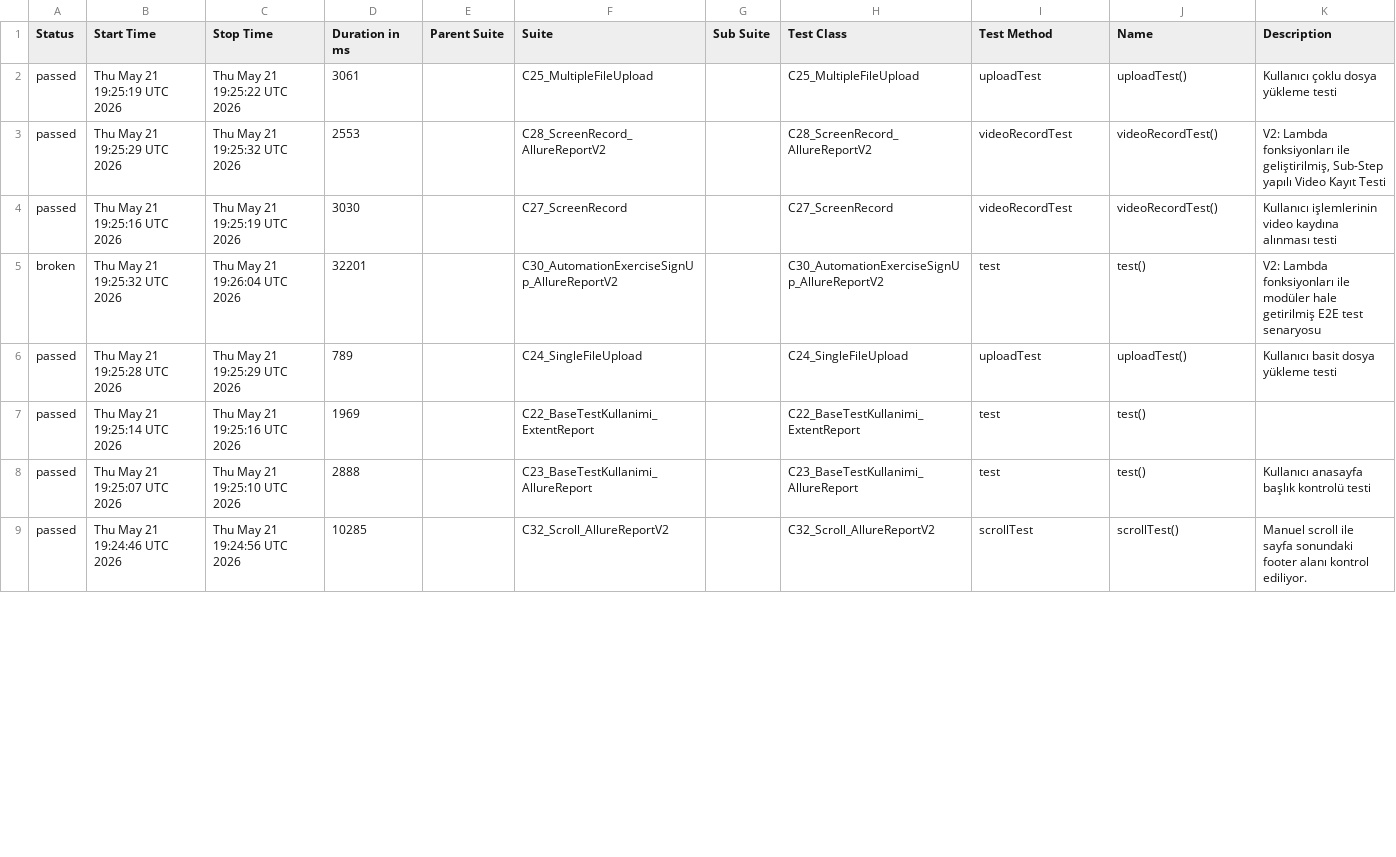
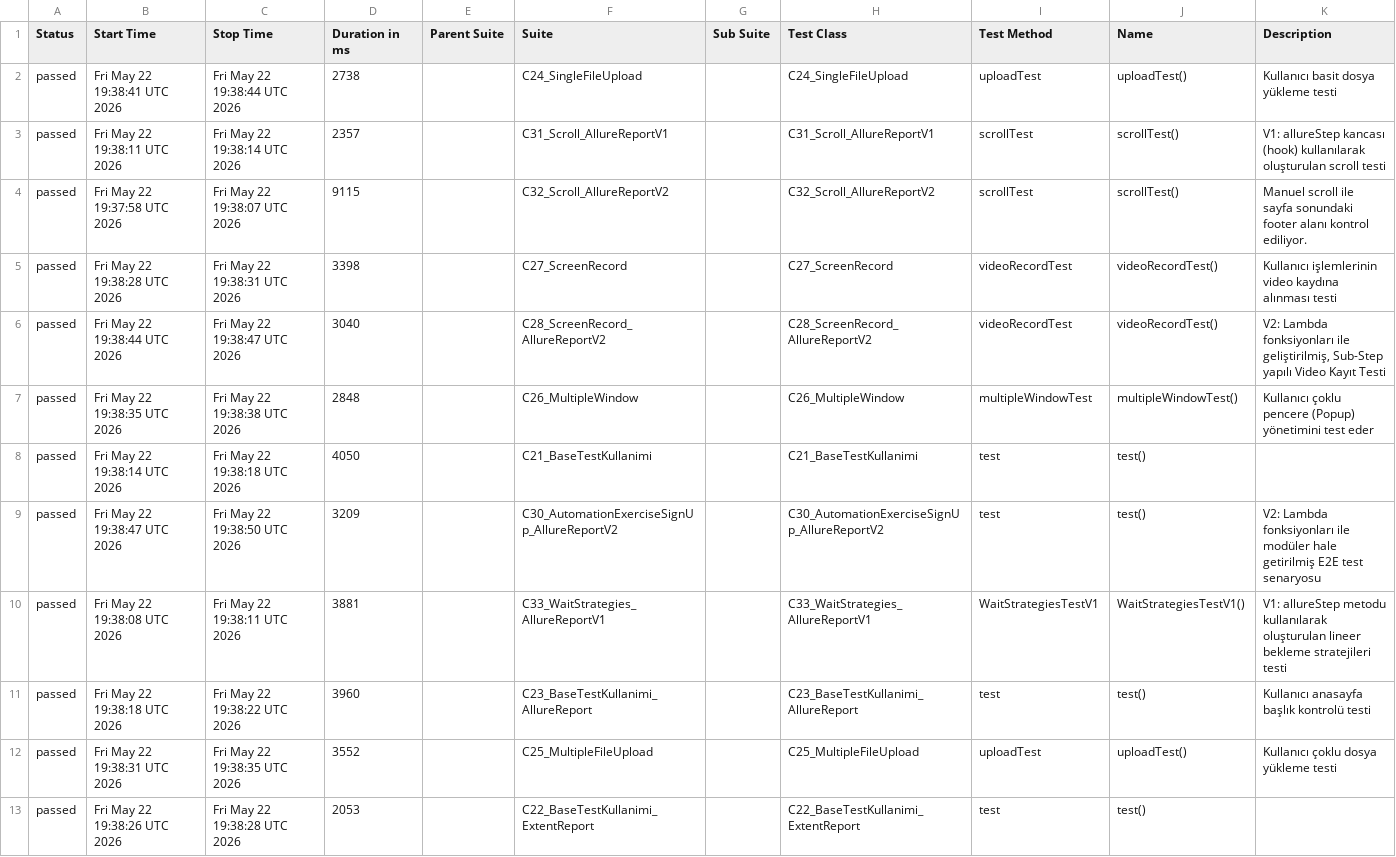
Before and after one commit to kilicCeren/TestAutomationWithPlaywrightJava, a CSV file: allure-history/data/suites.csv, drawn as a sheet; only a part is shown; the diff covers the shown part only.

```diff
--- a/allure-history/data/suites.csv
+++ b/allure-history/data/suites.csv
@@ -1,9 +1,13 @@
 "Status","Start Time","Stop Time","Duration in ms","Parent Suite","Suite","Sub Suite","Test Class","Test Method","Name","Description"
-"passed","Thu May 21 19:25:19 UTC 2026","Thu May 21 19:25:22 UTC 2026","3061","","C25_MultipleFileUpload","","C25_MultipleFileUpload","uploadTest","uploadTest()","Kullanıcı çoklu dosya yükleme testi"
-"passed","Thu May 21 19:25:29 UTC 2026","Thu May 21 19:25:32 UTC 2026","2553","","C28_ScreenRecord_AllureReportV2","","C28_ScreenRecord_AllureReportV2","videoRecordTest","videoRecordTest()","V2: Lambda fonksiyonları ile geliştirilmiş, Sub-Step yapılı Video Kayıt Testi"
-"passed","Thu May 21 19:25:16 UTC 2026","Thu May 21 19:25:19 UTC 2026","3030","","C27_ScreenRecord","","C27_ScreenRecord","videoRecordTest","videoRecordTest()","Kullanıcı işlemlerinin video kaydına alınması testi"
-"broken","Thu May 21 19:25:32 UTC 2026","Thu May 21 19:26:04 UTC 2026","32201","","C30_AutomationExerciseSignUp_AllureReportV2","","C30_AutomationExerciseSignUp_AllureReportV2","test","test()","V2: Lambda fonksiyonları ile modüler hale getirilmiş E2E test senaryosu"
-"passed","Thu May 21 19:25:28 UTC 2026","Thu May 21 19:25:29 UTC 2026","789","","C24_SingleFileUpload","","C24_SingleFileUpload","uploadTest","uploadTest()","Kullanıcı basit dosya yükleme testi"
-"passed","Thu May 21 19:25:14 UTC 2026","Thu May 21 19:25:16 UTC 2026","1969","","C22_BaseTestKullanimi_ExtentReport","","C22_BaseTestKullanimi_ExtentReport","test","test()",""
-"passed","Thu May 21 19:25:07 UTC 2026","Thu May 21 19:25:10 UTC 2026","2888","","C23_BaseTestKullanimi_AllureReport","","C23_BaseTestKullanimi_AllureReport","test","test()","Kullanıcı anasayfa başlık kontrolü testi"
-"passed","Thu May 21 19:24:46 UTC 2026","Thu May 21 19:24:56 UTC 2026","10285","","C32_Scroll_AllureReportV2","","C32_Scroll_AllureReportV2","scrollTest","scrollTest()","Manuel scroll ile sayfa sonundaki footer alanı kontrol ediliyor."
+"passed","Fri May 22 19:38:41 UTC 2026","Fri May 22 19:38:44 UTC 2026","2738","","C24_SingleFileUpload","","C24_SingleFileUpload","uploadTest","uploadTest()","Kullanıcı basit dosya yükleme testi"
+"passed","Fri May 22 19:38:11 UTC 2026","Fri May 22 19:38:14 UTC 2026","2357","","C31_Scroll_AllureReportV1","","C31_Scroll_AllureReportV1","scrollTest","scrollTest()","V1: allureStep kancası (hook) kullanılarak oluşturulan scroll testi"
+"passed","Fri May 22 19:37:58 UTC 2026","Fri May 22 19:38:07 UTC 2026","9115","","C32_Scroll_AllureReportV2","","C32_Scroll_AllureReportV2","scrollTest","scrollTest()","Manuel scroll ile sayfa sonundaki footer alanı kontrol ediliyor."
+"passed","Fri May 22 19:38:28 UTC 2026","Fri May 22 19:38:31 UTC 2026","3398","","C27_ScreenRecord","","C27_ScreenRecord","videoRecordTest","videoRecordTest()","Kullanıcı işlemlerinin video kaydına alınması testi"
+"passed","Fri May 22 19:38:44 UTC 2026","Fri May 22 19:38:47 UTC 2026","3040","","C28_ScreenRecord_AllureReportV2","","C28_ScreenRecord_AllureReportV2","videoRecordTest","videoRecordTest()","V2: Lambda fonksiyonları ile geliştirilmiş, Sub-Step yapılı Video Kayıt Testi"
+"passed","Fri May 22 19:38:35 UTC 2026","Fri May 22 19:38:38 UTC 2026","2848","","C26_MultipleWindow","","C26_MultipleWindow","multipleWindowTest","multipleWindowTest()","Kullanıcı çoklu pencere (Popup) yönetimini test eder"
+"passed","Fri May 22 19:38:14 UTC 2026","Fri May 22 19:38:18 UTC 2026","4050","","C21_BaseTestKullanimi","","C21_BaseTestKullanimi","test","test()",""
+"passed","Fri May 22 19:38:47 UTC 2026","Fri May 22 19:38:50 UTC 2026","3209","","C30_AutomationExerciseSignUp_AllureReportV2","","C30_AutomationExerciseSignUp_AllureReportV2","test","test()","V2: Lambda fonksiyonları ile modüler hale getirilmiş E2E test senaryosu"
+"passed","Fri May 22 19:38:08 UTC 2026","Fri May 22 19:38:11 UTC 2026","3881","","C33_WaitStrategies_AllureReportV1","","C33_WaitStrategies_AllureReportV1","WaitStrategiesTestV1","WaitStrategiesTestV1()","V1: allureStep metodu kullanılarak oluşturulan lineer bekleme stratejileri testi"
+"passed","Fri May 22 19:38:18 UTC 2026","Fri May 22 19:38:22 UTC 2026","3960","","C23_BaseTestKullanimi_AllureReport","","C23_BaseTestKullanimi_AllureReport","test","test()","Kullanıcı anasayfa başlık kontrolü testi"
+"passed","Fri May 22 19:38:31 UTC 2026","Fri May 22 19:38:35 UTC 2026","3552","","C25_MultipleFileUpload","","C25_MultipleFileUpload","uploadTest","uploadTest()","Kullanıcı çoklu dosya yükleme testi"
+"passed","Fri May 22 19:38:26 UTC 2026","Fri May 22 19:38:28 UTC 2026","2053","","C22_BaseTestKullanimi_ExtentReport","","C22_BaseTestKullanimi_ExtentReport","test","test()",""
```
Also changed, not shown: 1 added row, 5 removed rows and 3 edited cells elsewhere in this file, allure-history/data/behaviors.csv, 52 other files.
